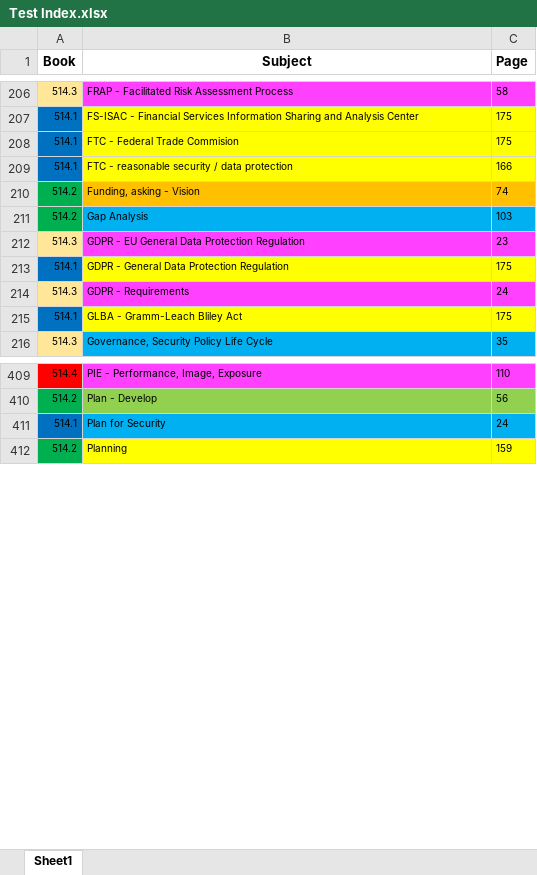
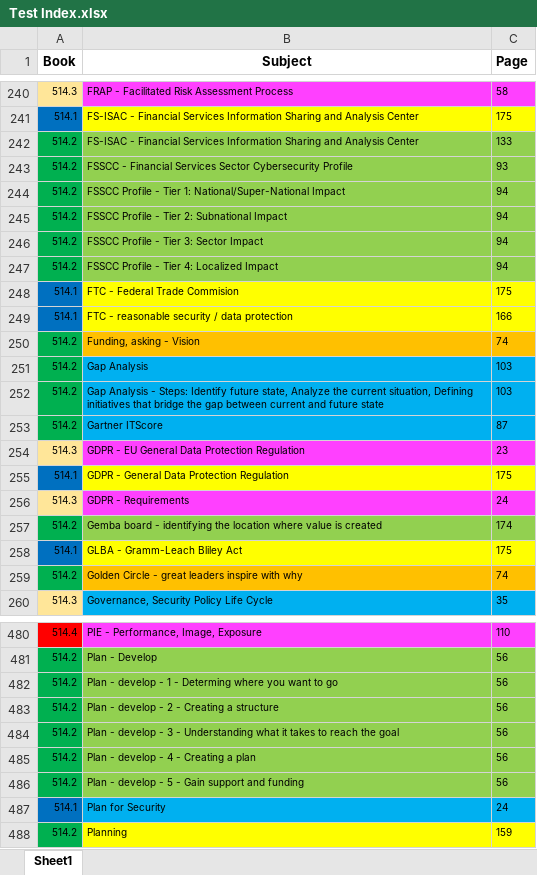
Before and after one commit to digitaldisease/GSTRT, an Excel workbook: Test Index.xlsx, sheet Sheet1, drawn as a sheet; only a part is shown, gaps mark what is left out; values as stored, in another font and other column widths than the file's, no borders; the diff covers the shown part only; the diff names each change by its address in the sheet, - before the commit and + after, or states it on an @@ line.

Commit message:
Add files via upload
Book 1 & 2 complete
Book 3 & 4 outstanding

```diff
--- a/Test Index.xlsx (sheet Sheet1)
+++ b/Test Index.xlsx (sheet Sheet1)
+row 242: 514.2 | FS-ISAC - Financial Services Information Sharing and Analysis Center | 133
+row 243: 514.2 | FSSCC - Financial Services Sector Cybersecurity Profile | 93
+row 244: 514.2 | FSSCC Profile - Tier 1: National/Super-National Impact | 94
+row 245: 514.2 | FSSCC Profile - Tier 2: Subnational Impact | 94
+row 246: 514.2 | FSSCC Profile - Tier 3: Sector Impact | 94
+row 247: 514.2 | FSSCC Profile - Tier 4: Localized Impact | 94
+row 252: 514.2 | Gap Analysis - Steps: Identify future state, Analyze the current situation, Defining initiatives that bridge the gap between current and future state | 103
+row 253: 514.2 | Gartner ITScore | 87
+row 257: 514.2 | Gemba board - identifying the location where value is created | 174
+row 259: 514.2 | Golden Circle - great leaders inspire with why | 74
+row 482: 514.2 | Plan - develop - 1 - Determing where you want to go | 56
+row 483: 514.2 | Plan - develop - 2 - Creating a structure | 56
+row 484: 514.2 | Plan - develop - 3 - Understanding what it takes to reach the goal | 56
+row 485: 514.2 | Plan - develop - 4 - Creating a plan | 56
+row 486: 514.2 | Plan - develop - 5 - Gain support and funding | 56
```
Also changed, not shown: 78 added rows and 15 edited cells elsewhere in this sheet.
